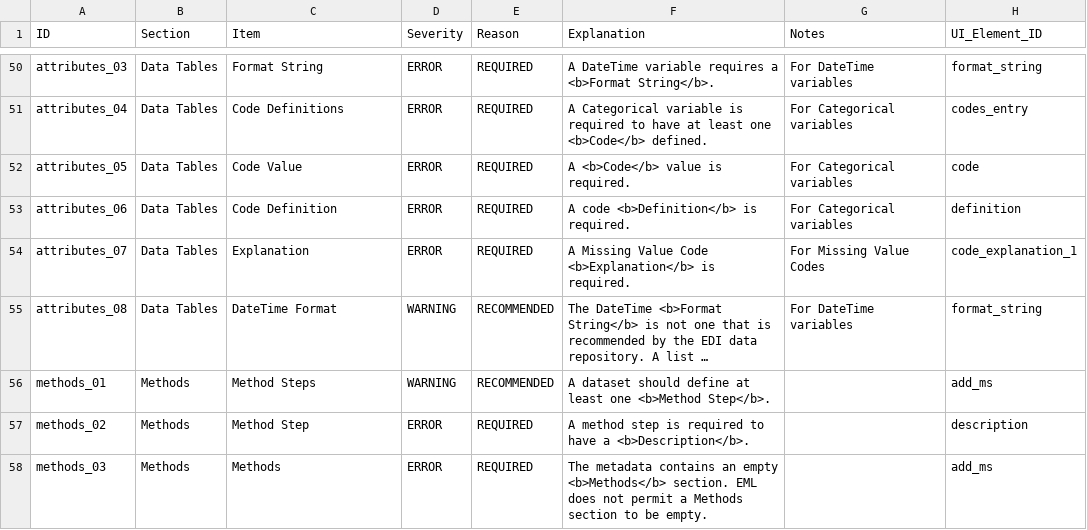
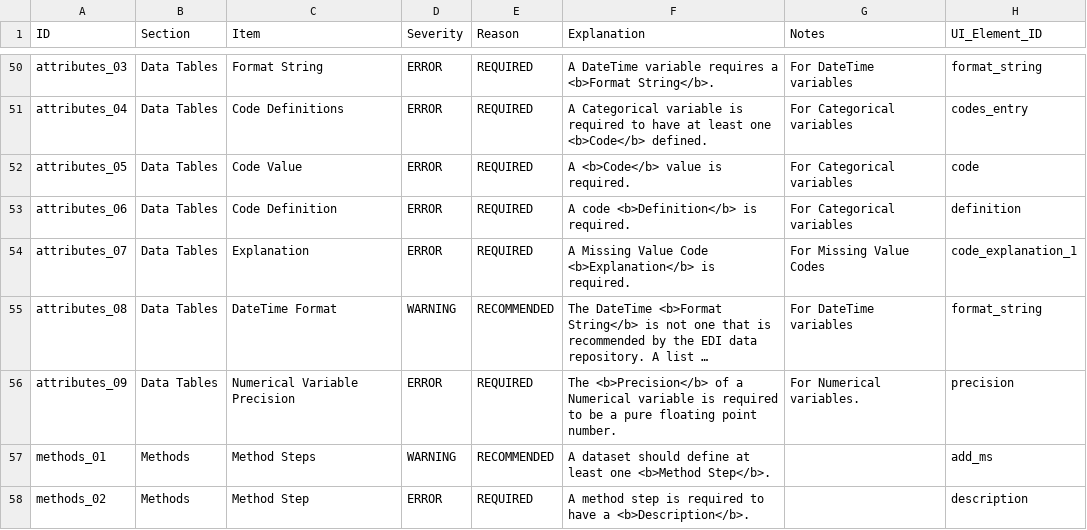
Before and after one commit to PASTAplus/ezEML, a CSV file: webapp/static/evaluate.csv, drawn as a sheet; only a part is shown, gaps mark what is left out; the shorter side is filled out with more unchanged rows; long unchanged cells end in …; the diff names each change by its address in the sheet, - before the commit and + after, or states it on an @@ line.

Commit message:
Require float for precision of numerical variable (#195)

```diff
--- a/webapp/static/evaluate.csv
+++ b/webapp/static/evaluate.csv
+row 56: attributes_09 | Data Tables | Numerical Variable Precision | ERROR | REQUIRED | The <b>Precision</b> of a Numerical variable is required to be a pure floating point number. | For Numerical variables. | precision
```
Also changed, not shown: 2 other files.
